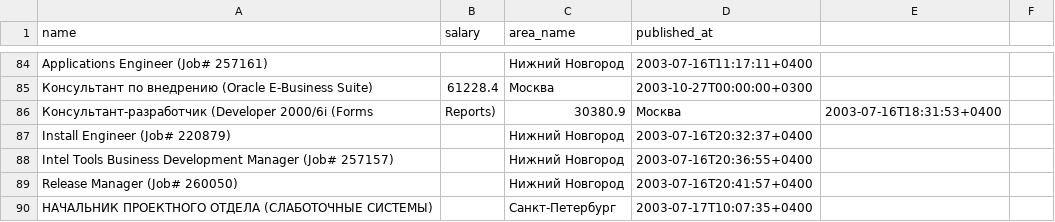
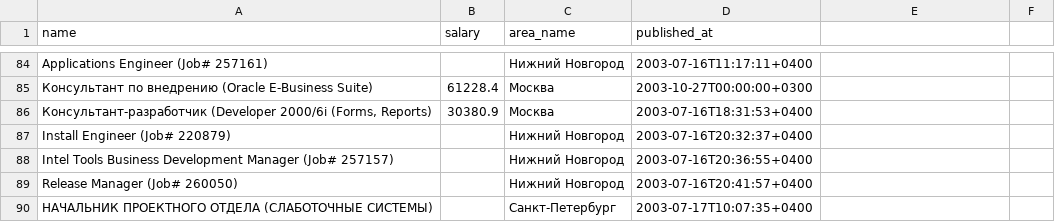
Before and after one commit to flywalk4/report_3_shalimov, a CSV file: first_100.csv, drawn as a sheet; only a part is shown, gaps mark what is left out; removed rows and columns are numbered as before the commit, all else as after; the diff covers the shown part only; the diff names each change by its address in the sheet, - before the commit and + after, or states it on an @@ line.

Commit message:
Update first_100.csv

```diff
--- a/first_100.csv
+++ b/first_100.csv
-row 86: Консультант-разработчик (Developer 2000/6i (Forms | Reports) | 30380.9 | Москва | 2003-07-16T18:31:53+0400
+row 86: Консультант-разработчик (Developer 2000/6i (Forms, Reports) | 30380.9 | Москва | 2003-07-16T18:31:53+0400
```
Also changed, not shown: 8 added rows, 9 removed rows and 1 edited cell elsewhere in this file.
